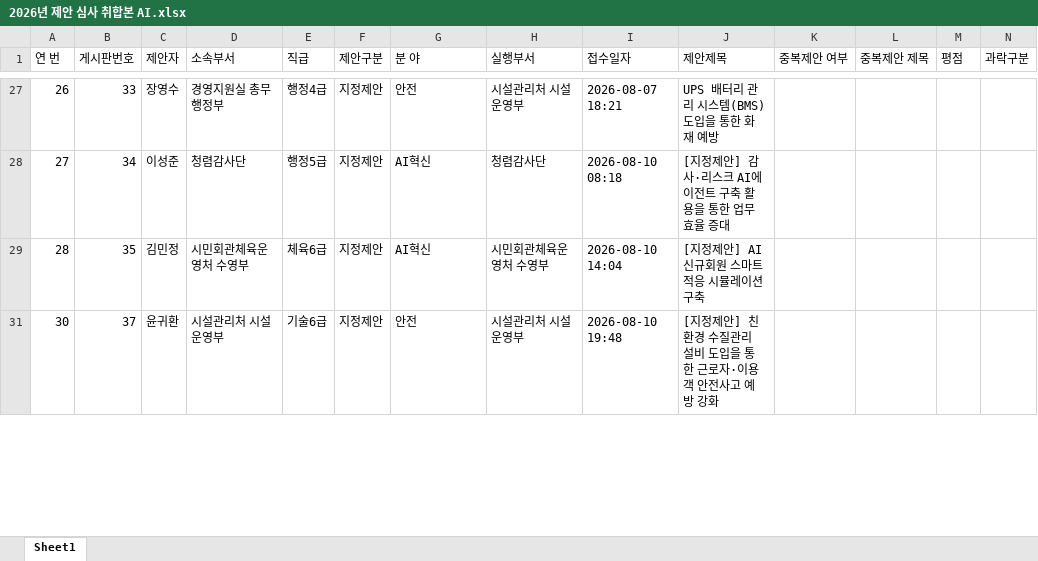
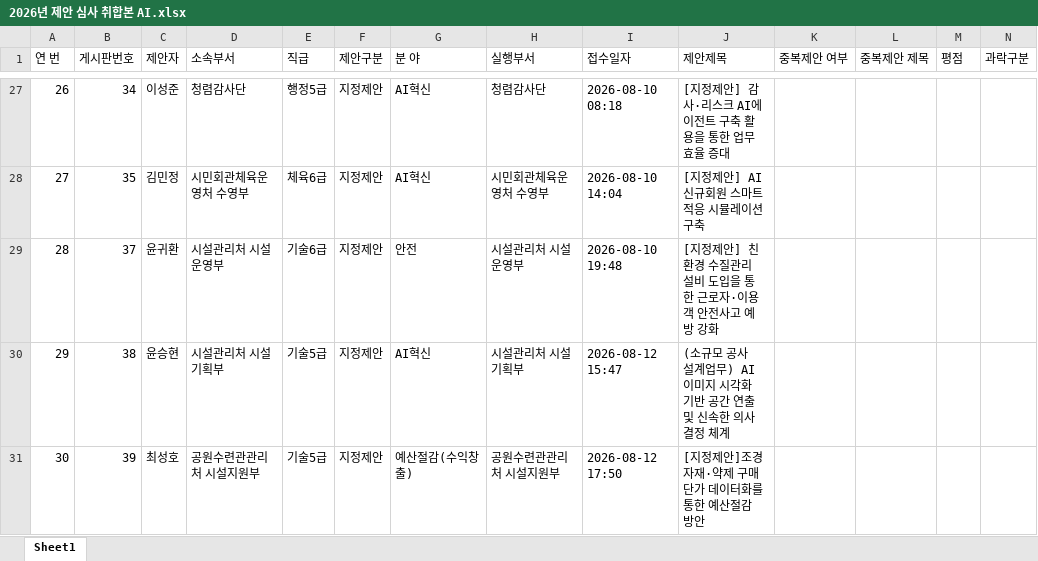
Before and after one commit to kanghee-maker/Proposal-Review-System, an Excel workbook: 2026년 제안 심사 취합본 AI.xlsx, sheet Sheet1, drawn as a sheet; only a part is shown, gaps mark what is left out; values as stored, in another font and other column widths than the file's, no cell formats; rows hold the shown columns only; the diff covers the shown part only; the diff names each change by its address in the sheet, - before the commit and + after, or states it on an @@ line.

```diff
--- a/2026년 제안 심사 취합본 AI.xlsx (sheet Sheet1)
+++ b/2026년 제안 심사 취합본 AI.xlsx (sheet Sheet1)
-B27 (게시판번호): 33
+B27 (게시판번호): 34
-C27 (제안자): 장영수
+C27 (제안자): 이성준
-D27 (소속부서): 경영지원실 총무행정부
+D27 (소속부서): 청렴감사단
-E27 (직급): 행정4급
+E27 (직급): 행정5급
-G27 (분 야): 안전
+G27 (분 야): AI혁신
-H27 (실행부서): 시설관리처 시설운영부
+H27 (실행부서): 청렴감사단
-I27 (접수일자): 2026-08-07 18:21
+I27 (접수일자): 2026-08-10 08:18
-J27 (제안제목): UPS 배터리 관리 시스템(BMS) 도입을 통한 화재 예방
+J27 (제안제목): [지정제안] 감사·리스크 AI에이전트 구축 활용을 통한 업무 효율 증대
-B28 (게시판번호): 34
+B28 (게시판번호): 35
-C28 (제안자): 이성준
+C28 (제안자): 김민정
-D28 (소속부서): 청렴감사단
+D28 (소속부서): 시민회관체육운영처 수영부
-E28 (직급): 행정5급
+E28 (직급): 체육6급
-H28 (실행부서): 청렴감사단
+H28 (실행부서): 시민회관체육운영처 수영부
-I28 (접수일자): 2026-08-10 08:18
+I28 (접수일자): 2026-08-10 14:04
-J28 (제안제목): [지정제안] 감사·리스크 AI에이전트 구축 활용을 통한 업무 효율 증대
+J28 (제안제목): [지정제안] AI 신규회원 스마트 적응 시뮬레이션 구축
-B29 (게시판번호): 35
+B29 (게시판번호): 37
-C29 (제안자): 김민정
+C29 (제안자): 윤귀환
-D29 (소속부서): 시민회관체육운영처 수영부
+D29 (소속부서): 시설관리처 시설운영부
-E29 (직급): 체육6급
+E29 (직급): 기술6급
-G29 (분 야): AI혁신
+G29 (분 야): 안전
-H29 (실행부서): 시민회관체육운영처 수영부
+H29 (실행부서): 시설관리처 시설운영부
-I29 (접수일자): 2026-08-10 14:04
+I29 (접수일자): 2026-08-10 19:48
-J29 (제안제목): [지정제안] AI 신규회원 스마트 적응 시뮬레이션 구축
+J29 (제안제목): [지정제안] 친환경 수질관리 설비 도입을 통한 근로자·이용객 안전사고 예방 강화
+row 30: 29 | 38 | 윤승현 | 시설관리처 시설기획부 | 기술5급 | 지정제안 | AI혁신 | 시설관리처 시설기획부 | 2026-08-12 15:47 | (소규모 공사 설계업무) AI 이미지 시각화 기반 공간 연출 및 신속한 의사결정 체계
-B31 (게시판번호): 37
+B31 (게시판번호): 39
-C31 (제안자): 윤귀환
+C31 (제안자): 최성호
-D31 (소속부서): 시설관리처 시설운영부
+D31 (소속부서): 공원수련관관리처 시설지원부
-E31 (직급): 기술6급
+E31 (직급): 기술5급
-G31 (분 야): 안전
+G31 (분 야): 예산절감(수익창출)
-H31 (실행부서): 시설관리처 시설운영부
+H31 (실행부서): 공원수련관관리처 시설지원부
-I31 (접수일자): 2026-08-10 19:48
+I31 (접수일자): 2026-08-12 17:50
-J31 (제안제목): [지정제안] 친환경 수질관리 설비 도입을 통한 근로자·이용객 안전사고 예방 강화
+J31 (제안제목): [지정제안]조경자재·약제 구매단가 데이터화를 통한 예산절감 방안
```
Also changed, not shown: 7 added rows, 8 removed rows and 878 edited cells elsewhere in this sheet, cell formats, hidden cells, data/2026_과천도시공사_제안목록_조직구조화.xlsx, data/★2026년 제안 심사 취합본(AI).xlsx, 5 other files.
